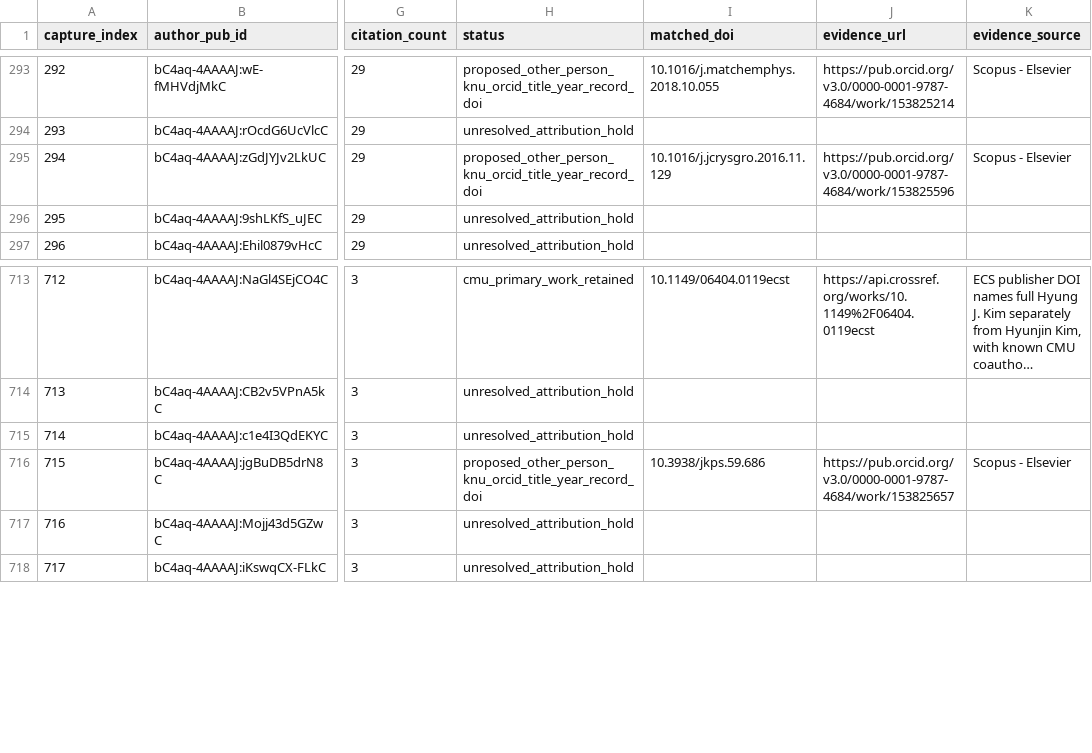
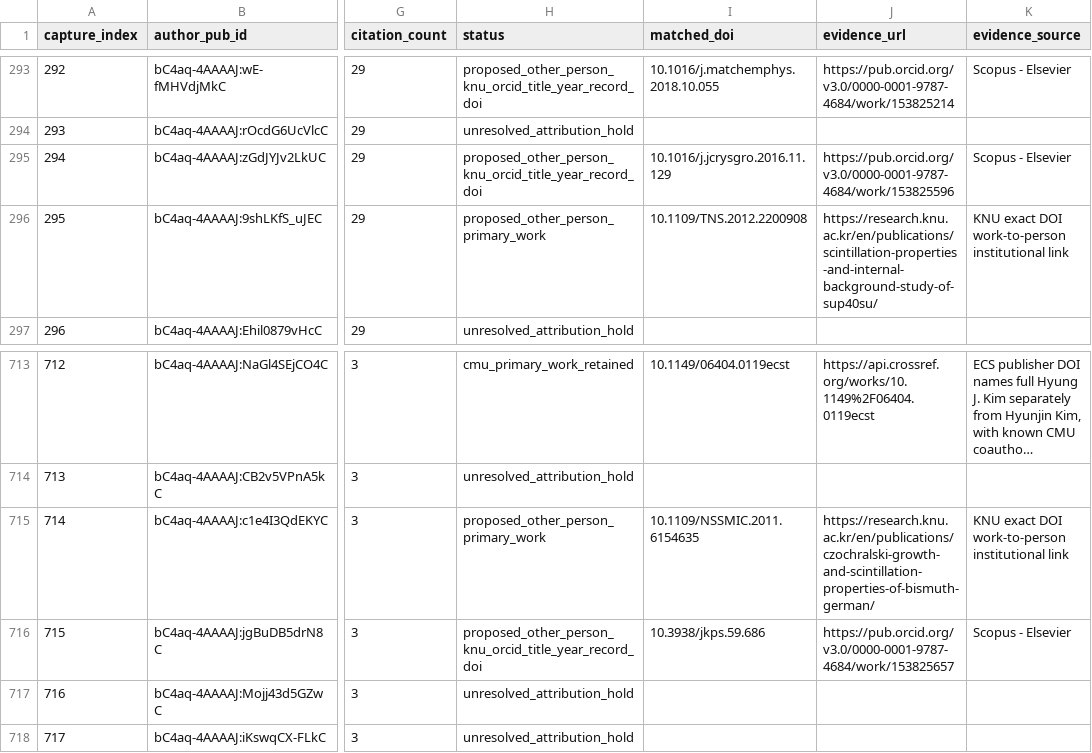
Before and after one commit to cmccomb/map-of-research, a CSV file: registry/reviews/2026-10-24-chem-kim-918-screen.csv, drawn as a sheet; only a part is shown, gaps mark what is left out; long unchanged cells end in …; the diff covers the shown part only; the diff names each change by its address in the sheet, - before the commit and + after, or states it on an @@ line.

Commit message:
Review ten Kim scintillator and erratum attributions

```diff
--- a/registry/reviews/2026-10-24-chem-kim-918-screen.csv
+++ b/registry/reviews/2026-10-24-chem-kim-918-screen.csv
-H296 (status): unresolved_attribution_hold
+H296 (status): proposed_other_person_primary_work
-I296 (matched_doi): (empty)
+I296 (matched_doi): 10.1109/TNS.2012.2200908
-J296 (evidence_url): (empty)
+J296 (evidence_url): https://research.knu.ac.kr/en/publications/scintillation-properties-and-internal-background-study-of-sup40su/
-K296 (evidence_source): (empty)
+K296 (evidence_source): KNU exact DOI work-to-person institutional link
-H715 (status): unresolved_attribution_hold
+H715 (status): proposed_other_person_primary_work
-I715 (matched_doi): (empty)
+I715 (matched_doi): 10.1109/NSSMIC.2011.6154635
-J715 (evidence_url): (empty)
+J715 (evidence_url): https://research.knu.ac.kr/en/publications/czochralski-growth-and-scintillation-properties-of-bismuth-german/
-K715 (evidence_source): (empty)
+K715 (evidence_source): KNU exact DOI work-to-person institutional link
```
Also changed, not shown: 32 edited cells elsewhere in this file, 7 other files.
